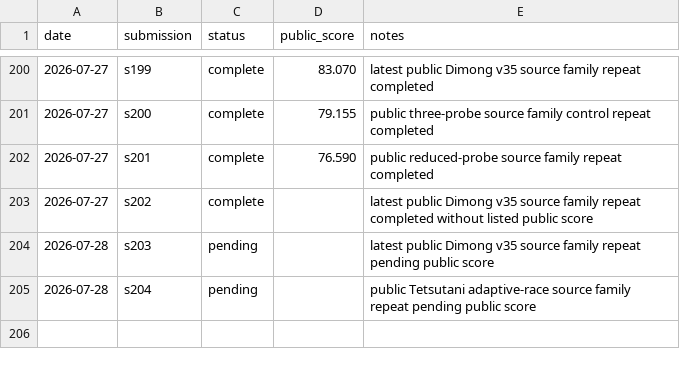
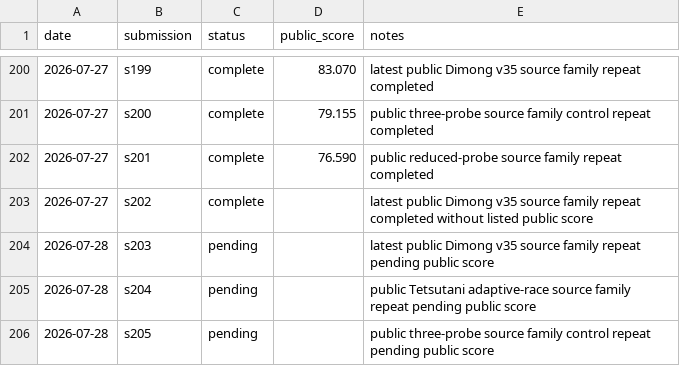
Before and after one commit to Beiciccc/security-eval-experiment-log, a CSV file: results/summary-tables/public-results.csv, drawn as a sheet; only a part is shown, gaps mark what is left out.

```diff
--- a/results/summary-tables/public-results.csv
+++ b/results/summary-tables/public-results.csv
@@ -205 +205,2 @@ date,submission,status,public_score,notes
 2026-07-28,s204,pending,,public Tetsutani adaptive-race source family repeat pending public score
+2026-07-28,s205,pending,,public three-probe source family control repeat pending public score
```
Also changed, not shown: 4 other files.
